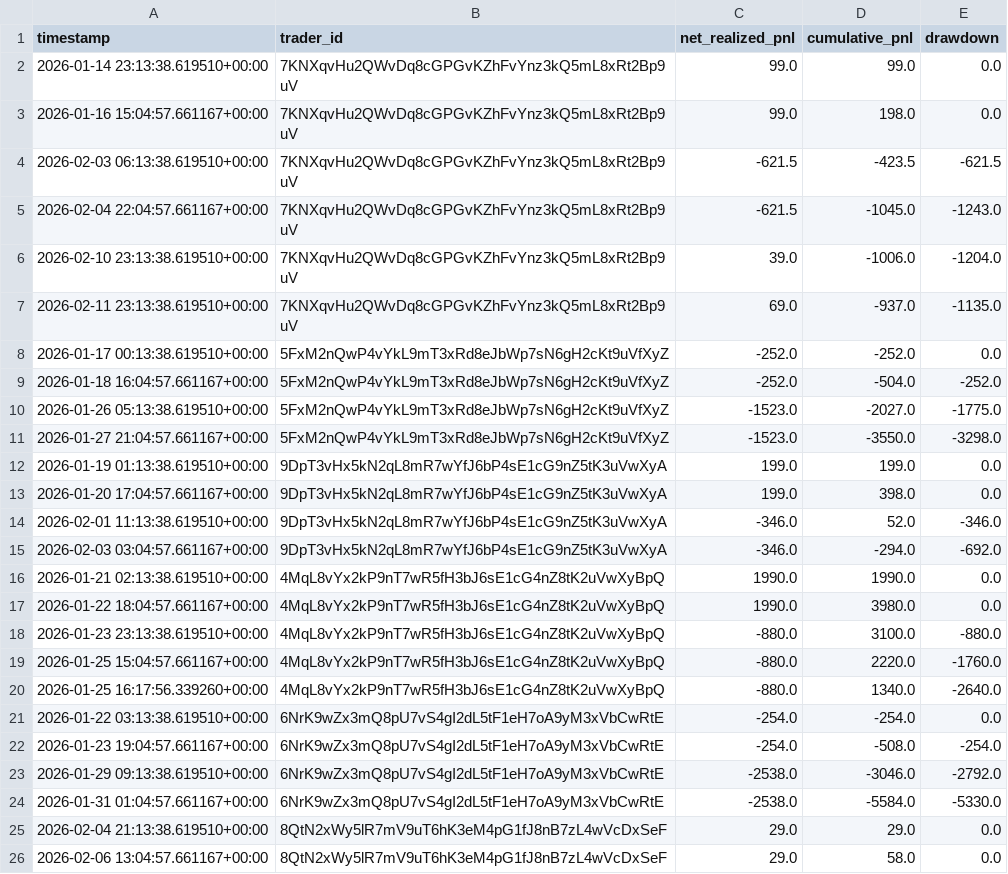
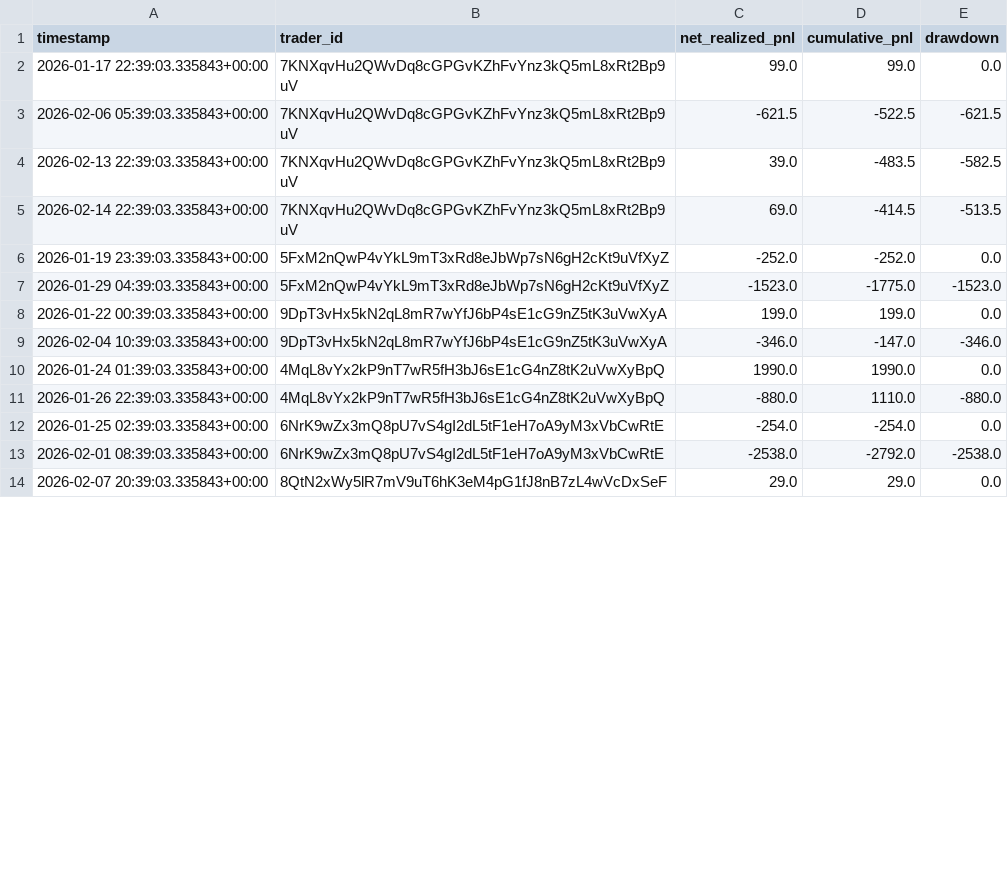
Before and after one commit to FirstBML/Deriverse-Trading-System-Analysis, a CSV file: deriverse-data-puller/data/analytics_output/equity_curve.csv, drawn as a sheet; only a part is shown; the diff covers the shown part only.

```diff
--- a/deriverse-data-puller/data/analytics_output/equity_curve.csv
+++ b/deriverse-data-puller/data/analytics_output/equity_curve.csv
@@ -1,26 +1,14 @@
 timestamp,trader_id,net_realized_pnl,cumulative_pnl,drawdown
-2026-01-14 23:13:38.619510+00:00,7KNXqvHu2QWvDq8cGPGvKZhFvYnz3kQ5mL8xRt2Bp9uV,99.0,99.0,0.0
-2026-01-16 15:04:57.661167+00:00,7KNXqvHu2QWvDq8cGPGvKZhFvYnz3kQ5mL8xRt2Bp9uV,99.0,198.0,0.0
-2026-02-03 06:13:38.619510+00:00,7KNXqvHu2QWvDq8cGPGvKZhFvYnz3kQ5mL8xRt2Bp9uV,-621.5,-423.5,-621.5
-2026-02-04 22:04:57.661167+00:00,7KNXqvHu2QWvDq8cGPGvKZhFvYnz3kQ5mL8xRt2Bp9uV,-621.5,-1045.0,-1243.0
-2026-02-10 23:13:38.619510+00:00,7KNXqvHu2QWvDq8cGPGvKZhFvYnz3kQ5mL8xRt2Bp9uV,39.0,-1006.0,-1204.0
-2026-02-11 23:13:38.619510+00:00,7KNXqvHu2QWvDq8cGPGvKZhFvYnz3kQ5mL8xRt2Bp9uV,69.0,-937.0,-1135.0
-2026-01-17 00:13:38.619510+00:00,5FxM2nQwP4vYkL9mT3xRd8eJbWp7sN6gH2cKt9uVfXyZ,-252.0,-252.0,0.0
-2026-01-18 16:04:57.661167+00:00,5FxM2nQwP4vYkL9mT3xRd8eJbWp7sN6gH2cKt9uVfXyZ,-252.0,-504.0,-252.0
-2026-01-26 05:13:38.619510+00:00,5FxM2nQwP4vYkL9mT3xRd8eJbWp7sN6gH2cKt9uVfXyZ,-1523.0,-2027.0,-1775.0
-2026-01-27 21:04:57.661167+00:00,5FxM2nQwP4vYkL9mT3xRd8eJbWp7sN6gH2cKt9uVfXyZ,-1523.0,-3550.0,-3298.0
-2026-01-19 01:13:38.619510+00:00,9DpT3vHx5kN2qL8mR7wYfJ6bP4sE1cG9nZ5tK3uVwXyA,199.0,199.0,0.0
-2026-01-20 17:04:57.661167+00:00,9DpT3vHx5kN2qL8mR7wYfJ6bP4sE1cG9nZ5tK3uVwXyA,199.0,398.0,0.0
-2026-02-01 11:13:38.619510+00:00,9DpT3vHx5kN2qL8mR7wYfJ6bP4sE1cG9nZ5tK3uVwXyA,-346.0,52.0,-346.0
-2026-02-03 03:04:57.661167+00:00,9DpT3vHx5kN2qL8mR7wYfJ6bP4sE1cG9nZ5tK3uVwXyA,-346.0,-294.0,-692.0
-2026-01-21 02:13:38.619510+00:00,4MqL8vYx2kP9nT7wR5fH3bJ6sE1cG4nZ8tK2uVwXyBpQ,1990.0,1990.0,0.0
-2026-01-22 18:04:57.661167+00:00,4MqL8vYx2kP9nT7wR5fH3bJ6sE1cG4nZ8tK2uVwXyBpQ,1990.0,3980.0,0.0
-2026-01-23 23:13:38.619510+00:00,4MqL8vYx2kP9nT7wR5fH3bJ6sE1cG4nZ8tK2uVwXyBpQ,-880.0,3100.0,-880.0
-2026-01-25 15:04:57.661167+00:00,4MqL8vYx2kP9nT7wR5fH3bJ6sE1cG4nZ8tK2uVwXyBpQ,-880.0,2220.0,-1760.0
-2026-01-25 16:17:56.339260+00:00,4MqL8vYx2kP9nT7wR5fH3bJ6sE1cG4nZ8tK2uVwXyBpQ,-880.0,1340.0,-2640.0
-2026-01-22 03:13:38.619510+00:00,6NrK9wZx3mQ8pU7vS4gI2dL5tF1eH7oA9yM3xVbCwRtE,-254.0,-254.0,0.0
-2026-01-23 19:04:57.661167+00:00,6NrK9wZx3mQ8pU7vS4gI2dL5tF1eH7oA9yM3xVbCwRtE,-254.0,-508.0,-254.0
-2026-01-29 09:13:38.619510+00:00,6NrK9wZx3mQ8pU7vS4gI2dL5tF1eH7oA9yM3xVbCwRtE,-2538.0,-3046.0,-2792.0
-2026-01-31 01:04:57.661167+00:00,6NrK9wZx3mQ8pU7vS4gI2dL5tF1eH7oA9yM3xVbCwRtE,-2538.0,-5584.0,-5330.0
-2026-02-04 21:13:38.619510+00:00,8QtN2xWy5lR7mV9uT6hK3eM4pG1fJ8nB7zL4wVcDxSeF,29.0,29.0,0.0
-2026-02-06 13:04:57.661167+00:00,8QtN2xWy5lR7mV9uT6hK3eM4pG1fJ8nB7zL4wVcDxSeF,29.0,58.0,0.0
+2026-01-17 22:39:03.335843+00:00,7KNXqvHu2QWvDq8cGPGvKZhFvYnz3kQ5mL8xRt2Bp9uV,99.0,99.0,0.0
+2026-02-06 05:39:03.335843+00:00,7KNXqvHu2QWvDq8cGPGvKZhFvYnz3kQ5mL8xRt2Bp9uV,-621.5,-522.5,-621.5
+2026-02-13 22:39:03.335843+00:00,7KNXqvHu2QWvDq8cGPGvKZhFvYnz3kQ5mL8xRt2Bp9uV,39.0,-483.5,-582.5
+2026-02-14 22:39:03.335843+00:00,7KNXqvHu2QWvDq8cGPGvKZhFvYnz3kQ5mL8xRt2Bp9uV,69.0,-414.5,-513.5
+2026-01-19 23:39:03.335843+00:00,5FxM2nQwP4vYkL9mT3xRd8eJbWp7sN6gH2cKt9uVfXyZ,-252.0,-252.0,0.0
+2026-01-29 04:39:03.335843+00:00,5FxM2nQwP4vYkL9mT3xRd8eJbWp7sN6gH2cKt9uVfXyZ,-1523.0,-1775.0,-1523.0
+2026-01-22 00:39:03.335843+00:00,9DpT3vHx5kN2qL8mR7wYfJ6bP4sE1cG9nZ5tK3uVwXyA,199.0,199.0,0.0
+2026-02-04 10:39:03.335843+00:00,9DpT3vHx5kN2qL8mR7wYfJ6bP4sE1cG9nZ5tK3uVwXyA,-346.0,-147.0,-346.0
+2026-01-24 01:39:03.335843+00:00,4MqL8vYx2kP9nT7wR5fH3bJ6sE1cG4nZ8tK2uVwXyBpQ,1990.0,1990.0,0.0
+2026-01-26 22:39:03.335843+00:00,4MqL8vYx2kP9nT7wR5fH3bJ6sE1cG4nZ8tK2uVwXyBpQ,-880.0,1110.0,-880.0
+2026-01-25 02:39:03.335843+00:00,6NrK9wZx3mQ8pU7vS4gI2dL5tF1eH7oA9yM3xVbCwRtE,-254.0,-254.0,0.0
+2026-02-01 08:39:03.335843+00:00,6NrK9wZx3mQ8pU7vS4gI2dL5tF1eH7oA9yM3xVbCwRtE,-2538.0,-2792.0,-2538.0
+2026-02-07 20:39:03.335843+00:00,8QtN2xWy5lR7mV9uT6hK3eM4pG1fJ8nB7zL4wVcDxSeF,29.0,29.0,0.0
```
Also changed, not shown: 1 removed row and 4 edited cells elsewhere in this file, deriverse-data-puller/data/analytics_output/open_positions.csv, deriverse-data-puller/data/analytics_output/pnl_by_day.csv, 24 other files.
